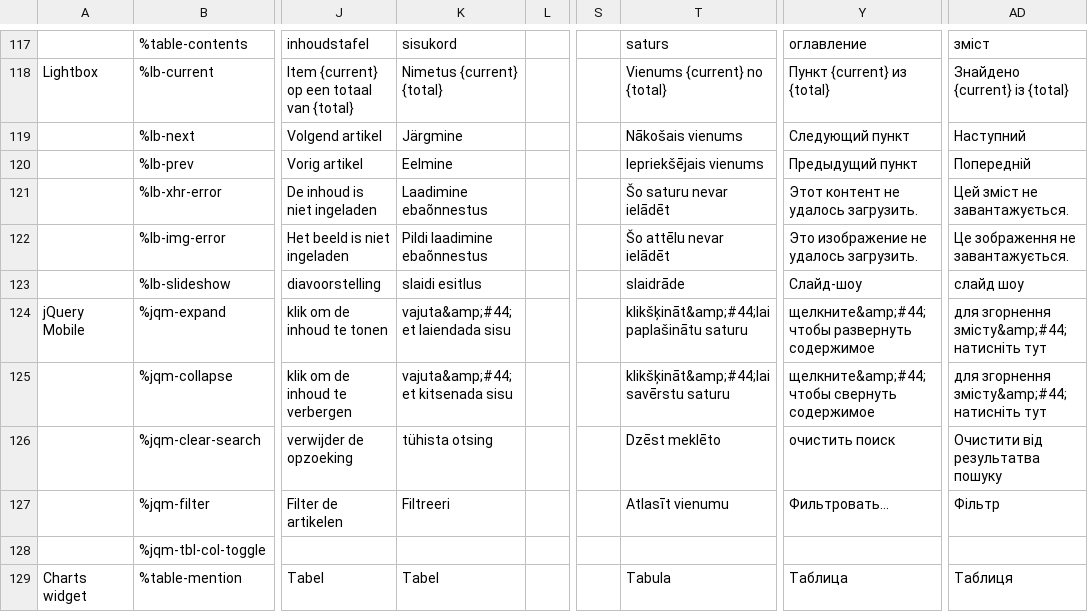
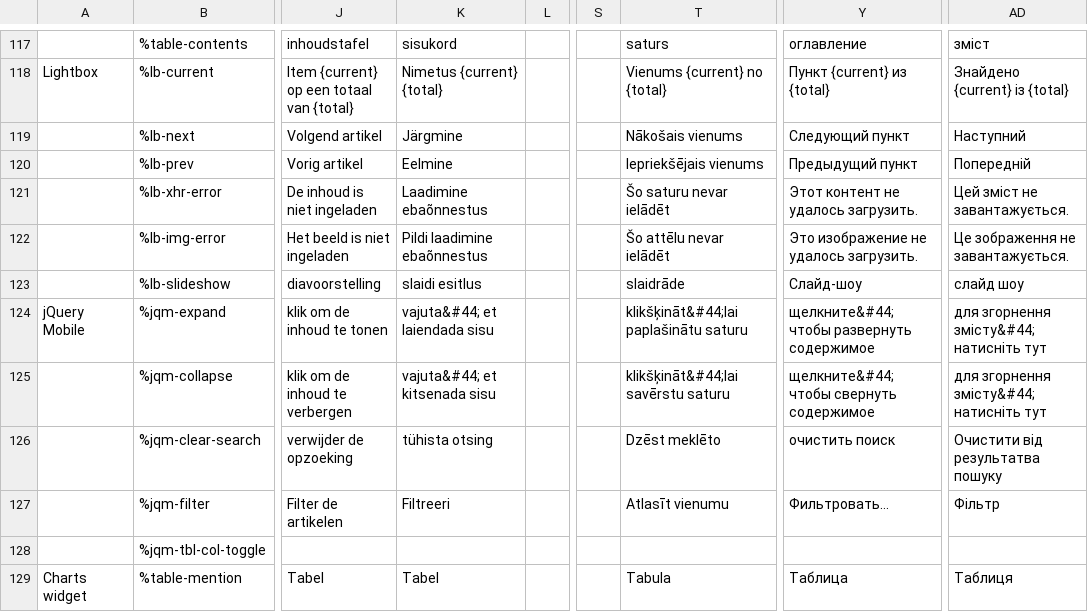
Before and after one commit to wet-boew/wet-boew-xsl, a CSV file: src/js/i18n/i18n.csv, drawn as a sheet; only a part is shown, gaps mark what is left out; the diff covers the shown part only; the diff names each change by its address in the sheet, - before the commit and + after, or states it on an @@ line.

```diff
--- a/src/js/i18n/i18n.csv
+++ b/src/js/i18n/i18n.csv
-K124: vajuta&amp;#44; et laiendada sisu
+K124: vajuta&#44; et laiendada sisu
-T124: klikšķināt&amp;#44;lai paplašinātu saturu
+T124: klikšķināt&#44;lai paplašinātu saturu
-Y124: щелкните&amp;#44; чтобы развернуть содержимое
+Y124: щелкните&#44; чтобы развернуть содержимое
-AD124:AD125: для згорнення змісту&amp;#44; натисніть тут
+AD124:AD125: для згорнення змісту&#44; натисніть тут
-K125: vajuta&amp;#44; et kitsenada sisu
+K125: vajuta&#44; et kitsenada sisu
-T125: klikšķināt&amp;#44;lai savērstu saturu
+T125: klikšķināt&#44;lai savērstu saturu
-Y125: щелкните&amp;#44; чтобы свернуть содержимое
+Y125: щелкните&#44; чтобы свернуть содержимое
```
Also changed, not shown: 52 edited cells elsewhere in this file.
